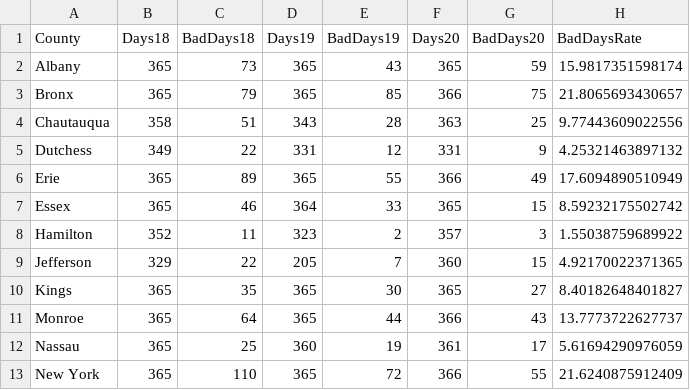
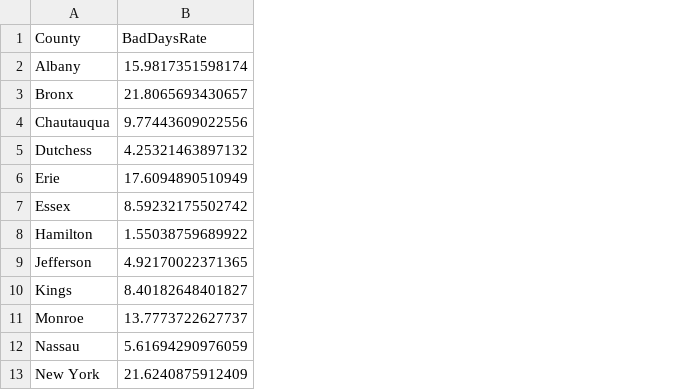
Before and after one commit to dwitiib/BagadiaZhang_ENV872_EDA_FinalProject, a CSV file: Data/ProcessedData/NY_AQ_processed1.csv, drawn as a sheet; only a part is shown; the diff names each change by its address in the sheet, - before the commit and + after, or states it on an @@ line.

```diff
--- a/Data/ProcessedData/NY_AQ_processed1.csv
+++ b/Data/ProcessedData/NY_AQ_processed1.csv
-column B (Days18), rows 2-13: 365 | 365 | 358 | 349 | 365 | 365 | 352 | 329 | 365 | 365 | 365 | 365
-column C (BadDays18), rows 2-13: 73 | 79 | 51 | 22 | 89 | 46 | 11 | 22 | 35 | 64 | 25 | 110
-column D (Days19), rows 2-13: 365 | 365 | 343 | 331 | 365 | 364 | 323 | 205 | 365 | 365 | 360 | 365
-column E (BadDays19), rows 2-13: 43 | 85 | 28 | 12 | 55 | 33 | 2 | 7 | 30 | 44 | 19 | 72
-column F (Days20), rows 2-13: 365 | 366 | 363 | 331 | 366 | 365 | 357 | 360 | 365 | 366 | 361 | 366
-column G (BadDays20), rows 2-13: 59 | 75 | 25 | 9 | 49 | 15 | 3 | 15 | 27 | 43 | 17 | 55
```
Also changed, not shown: 1 other file.
